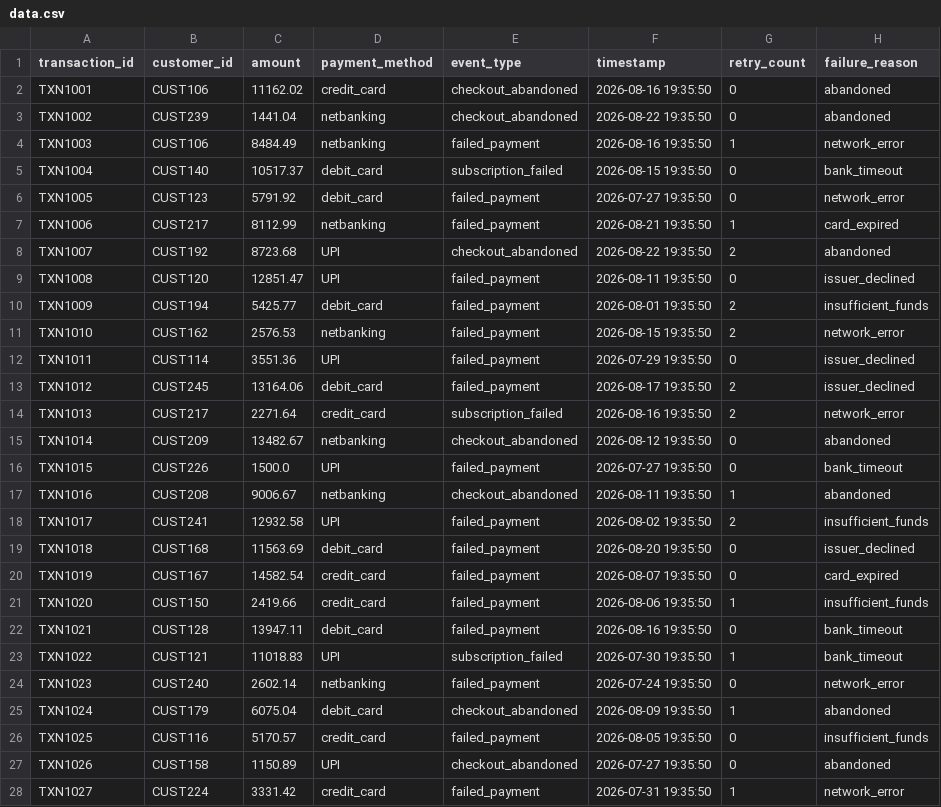
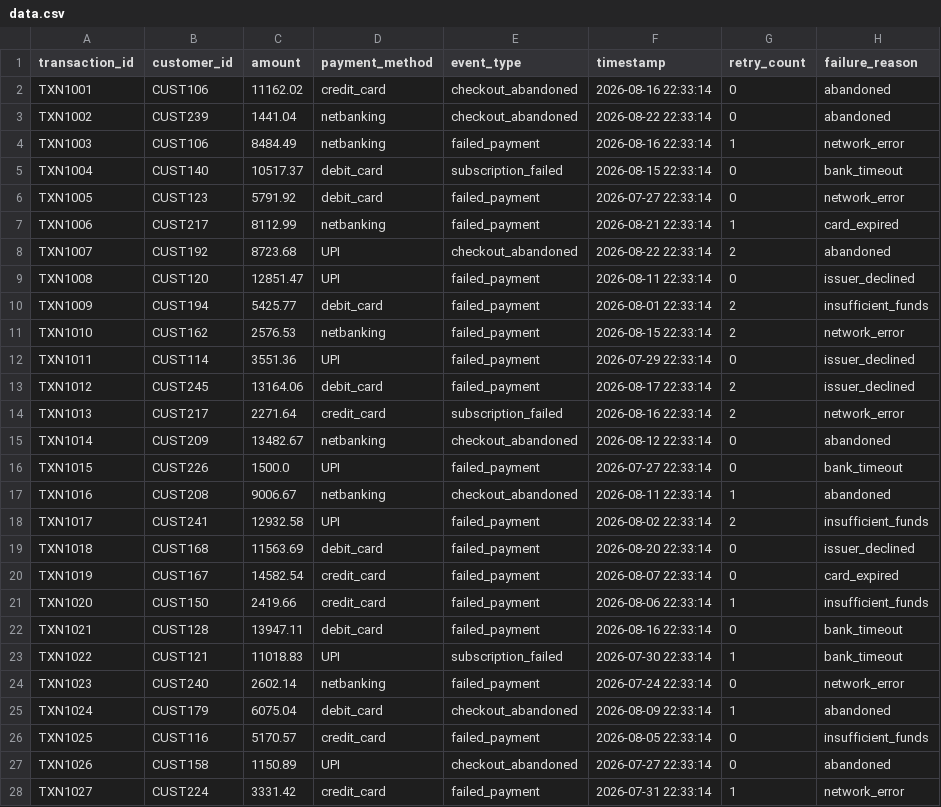
Before and after one commit to pournamimuntha123/revenue-recovery, a CSV file: data.csv, drawn as a sheet; only a part is shown; the diff covers the shown part only.

```diff
--- a/data.csv
+++ b/data.csv
@@ -1,28 +1,28 @@
 transaction_id,customer_id,amount,payment_method,event_type,timestamp,retry_count,failure_reason
-TXN1001,CUST106,11162.02,credit_card,checkout_abandoned,2026-08-16 19:35:50,0,abandoned
-TXN1002,CUST239,1441.04,netbanking,checkout_abandoned,2026-08-22 19:35:50,0,abandoned
-TXN1003,CUST106,8484.49,netbanking,failed_payment,2026-08-16 19:35:50,1,network_error
-TXN1004,CUST140,10517.37,debit_card,subscription_failed,2026-08-15 19:35:50,0,bank_timeout
-TXN1005,CUST123,5791.92,debit_card,failed_payment,2026-07-27 19:35:50,0,network_error
-TXN1006,CUST217,8112.99,netbanking,failed_payment,2026-08-21 19:35:50,1,card_expired
-TXN1007,CUST192,8723.68,UPI,checkout_abandoned,2026-08-22 19:35:50,2,abandoned
-TXN1008,CUST120,12851.47,UPI,failed_payment,2026-08-11 19:35:50,0,issuer_declined
-TXN1009,CUST194,5425.77,debit_card,failed_payment,2026-08-01 19:35:50,2,insufficient_funds
-TXN1010,CUST162,2576.53,netbanking,failed_payment,2026-08-15 19:35:50,2,network_error
-TXN1011,CUST114,3551.36,UPI,failed_payment,2026-07-29 19:35:50,0,issuer_declined
-TXN1012,CUST245,13164.06,debit_card,failed_payment,2026-08-17 19:35:50,2,issuer_declined
-TXN1013,CUST217,2271.64,credit_card,subscription_failed,2026-08-16 19:35:50,2,network_error
-TXN1014,CUST209,13482.67,netbanking,checkout_abandoned,2026-08-12 19:35:50,0,abandoned
-TXN1015,CUST226,1500.0,UPI,failed_payment,2026-07-27 19:35:50,0,bank_timeout
-TXN1016,CUST208,9006.67,netbanking,checkout_abandoned,2026-08-11 19:35:50,1,abandoned
-TXN1017,CUST241,12932.58,UPI,failed_payment,2026-08-02 19:35:50,2,insufficient_funds
-TXN1018,CUST168,11563.69,debit_card,failed_payment,2026-08-20 19:35:50,0,issuer_declined
-TXN1019,CUST167,14582.54,credit_card,failed_payment,2026-08-07 19:35:50,0,card_expired
-TXN1020,CUST150,2419.66,credit_card,failed_payment,2026-08-06 19:35:50,1,insufficient_funds
-TXN1021,CUST128,13947.11,debit_card,failed_payment,2026-08-16 19:35:50,0,bank_timeout
-TXN1022,CUST121,11018.83,UPI,subscription_failed,2026-07-30 19:35:50,1,bank_timeout
-TXN1023,CUST240,2602.14,netbanking,failed_payment,2026-07-24 19:35:50,0,network_error
-TXN1024,CUST179,6075.04,debit_card,checkout_abandoned,2026-08-09 19:35:50,1,abandoned
-TXN1025,CUST116,5170.57,credit_card,failed_payment,2026-08-05 19:35:50,0,insufficient_funds
-TXN1026,CUST158,1150.89,UPI,checkout_abandoned,2026-07-27 19:35:50,0,abandoned
-TXN1027,CUST224,3331.42,credit_card,failed_payment,2026-07-31 19:35:50,1,network_error
+TXN1001,CUST106,11162.02,credit_card,checkout_abandoned,2026-08-16 22:33:14,0,abandoned
+TXN1002,CUST239,1441.04,netbanking,checkout_abandoned,2026-08-22 22:33:14,0,abandoned
+TXN1003,CUST106,8484.49,netbanking,failed_payment,2026-08-16 22:33:14,1,network_error
+TXN1004,CUST140,10517.37,debit_card,subscription_failed,2026-08-15 22:33:14,0,bank_timeout
+TXN1005,CUST123,5791.92,debit_card,failed_payment,2026-07-27 22:33:14,0,network_error
+TXN1006,CUST217,8112.99,netbanking,failed_payment,2026-08-21 22:33:14,1,card_expired
+TXN1007,CUST192,8723.68,UPI,checkout_abandoned,2026-08-22 22:33:14,2,abandoned
+TXN1008,CUST120,12851.47,UPI,failed_payment,2026-08-11 22:33:14,0,issuer_declined
+TXN1009,CUST194,5425.77,debit_card,failed_payment,2026-08-01 22:33:14,2,insufficient_funds
+TXN1010,CUST162,2576.53,netbanking,failed_payment,2026-08-15 22:33:14,2,network_error
+TXN1011,CUST114,3551.36,UPI,failed_payment,2026-07-29 22:33:14,0,issuer_declined
+TXN1012,CUST245,13164.06,debit_card,failed_payment,2026-08-17 22:33:14,2,issuer_declined
+TXN1013,CUST217,2271.64,credit_card,subscription_failed,2026-08-16 22:33:14,2,network_error
+TXN1014,CUST209,13482.67,netbanking,checkout_abandoned,2026-08-12 22:33:14,0,abandoned
+TXN1015,CUST226,1500.0,UPI,failed_payment,2026-07-27 22:33:14,0,bank_timeout
+TXN1016,CUST208,9006.67,netbanking,checkout_abandoned,2026-08-11 22:33:14,1,abandoned
+TXN1017,CUST241,12932.58,UPI,failed_payment,2026-08-02 22:33:14,2,insufficient_funds
+TXN1018,CUST168,11563.69,debit_card,failed_payment,2026-08-20 22:33:14,0,issuer_declined
+TXN1019,CUST167,14582.54,credit_card,failed_payment,2026-08-07 22:33:14,0,card_expired
+TXN1020,CUST150,2419.66,credit_card,failed_payment,2026-08-06 22:33:14,1,insufficient_funds
+TXN1021,CUST128,13947.11,debit_card,failed_payment,2026-08-16 22:33:14,0,bank_timeout
+TXN1022,CUST121,11018.83,UPI,subscription_failed,2026-07-30 22:33:14,1,bank_timeout
+TXN1023,CUST240,2602.14,netbanking,failed_payment,2026-07-24 22:33:14,0,network_error
+TXN1024,CUST179,6075.04,debit_card,checkout_abandoned,2026-08-09 22:33:14,1,abandoned
+TXN1025,CUST116,5170.57,credit_card,failed_payment,2026-08-05 22:33:14,0,insufficient_funds
+TXN1026,CUST158,1150.89,UPI,checkout_abandoned,2026-07-27 22:33:14,0,abandoned
+TXN1027,CUST224,3331.42,credit_card,failed_payment,2026-07-31 22:33:14,1,network_error
```
Also changed, not shown: 93 edited cells elsewhere in this file, 6 other files.
